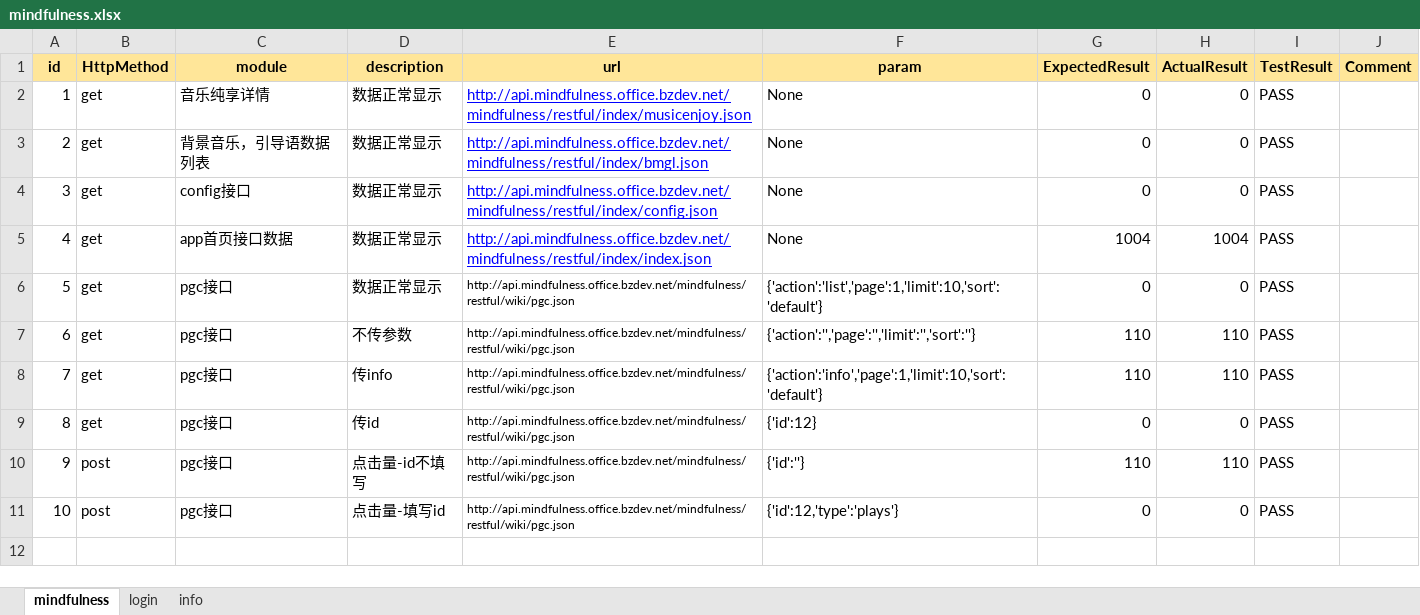
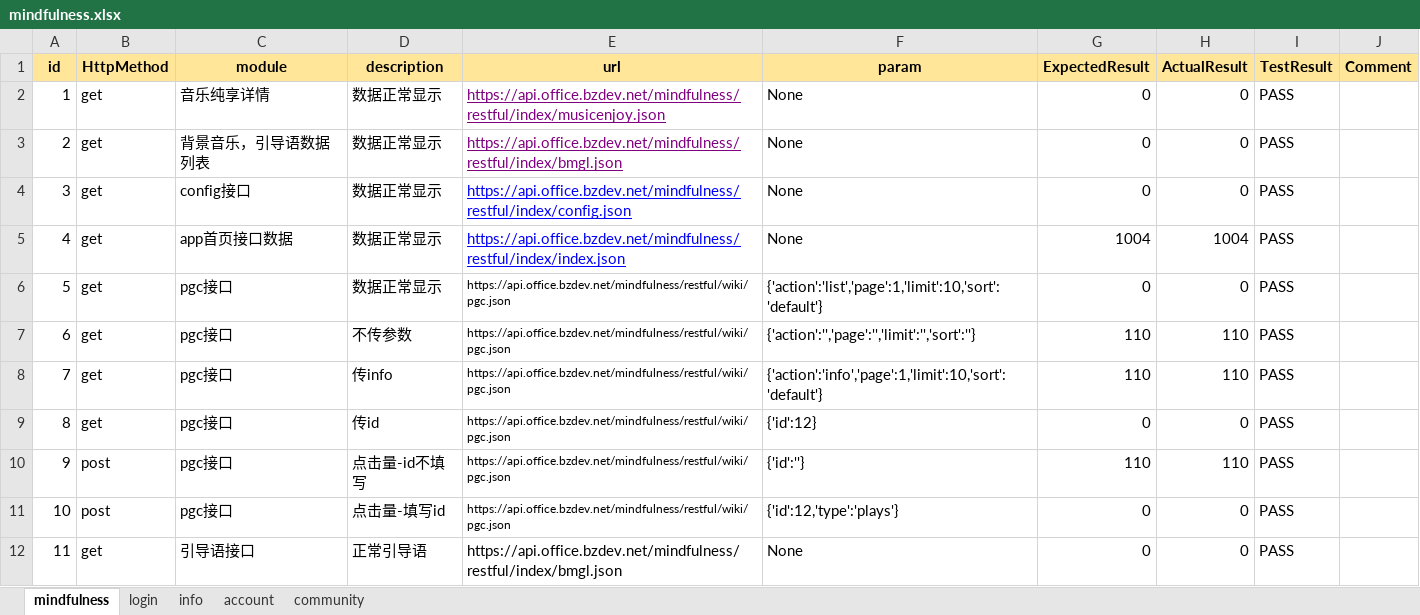
Before and after one commit to ligongxin/APItest, an Excel workbook: test_data/mindfulness.xlsx, sheet mindfulness, drawn as a sheet; values as stored, in another font and other column widths than the file's, no borders; the diff names each change by its address in the sheet, - before the commit and + after, or states it on an @@ line.

```diff
--- a/test_data/mindfulness.xlsx (sheet mindfulness)
+++ b/test_data/mindfulness.xlsx (sheet mindfulness)
+sheet tab: account
+sheet tab: community
-E2 (url): http://api.mindfulness.office.bzdev.net/mindfulness/restful/index/musicenjoy.json
+E2 (url): https://api.office.bzdev.net/mindfulness/restful/index/musicenjoy.json
-E2:E3 text colour: #0000FF
+E2:E3 text colour: #800080
-E3 (url): http://api.mindfulness.office.bzdev.net/mindfulness/restful/index/bmgl.json
+E3 (url): https://api.office.bzdev.net/mindfulness/restful/index/bmgl.json
-E4 (url): http://api.mindfulness.office.bzdev.net/mindfulness/restful/index/config.json
+E4 (url): https://api.office.bzdev.net/mindfulness/restful/index/config.json
-E5 (url): http://api.mindfulness.office.bzdev.net/mindfulness/restful/index/index.json
+E5 (url): https://api.office.bzdev.net/mindfulness/restful/index/index.json
-E6:E11 (url): http://api.mindfulness.office.bzdev.net/mindfulness/restful/wiki/pgc.json
+E6:E11 (url): https://api.office.bzdev.net/mindfulness/restful/wiki/pgc.json
+row 12: 11 | get | 引导语接口 | 正常引导语 | https://api.office.bzdev.net/mindfulness/restful/index/bmgl.json | None | 0 | 0 | PASS
```
Also changed, not shown: sheet login, sheet info, 14 other files.
